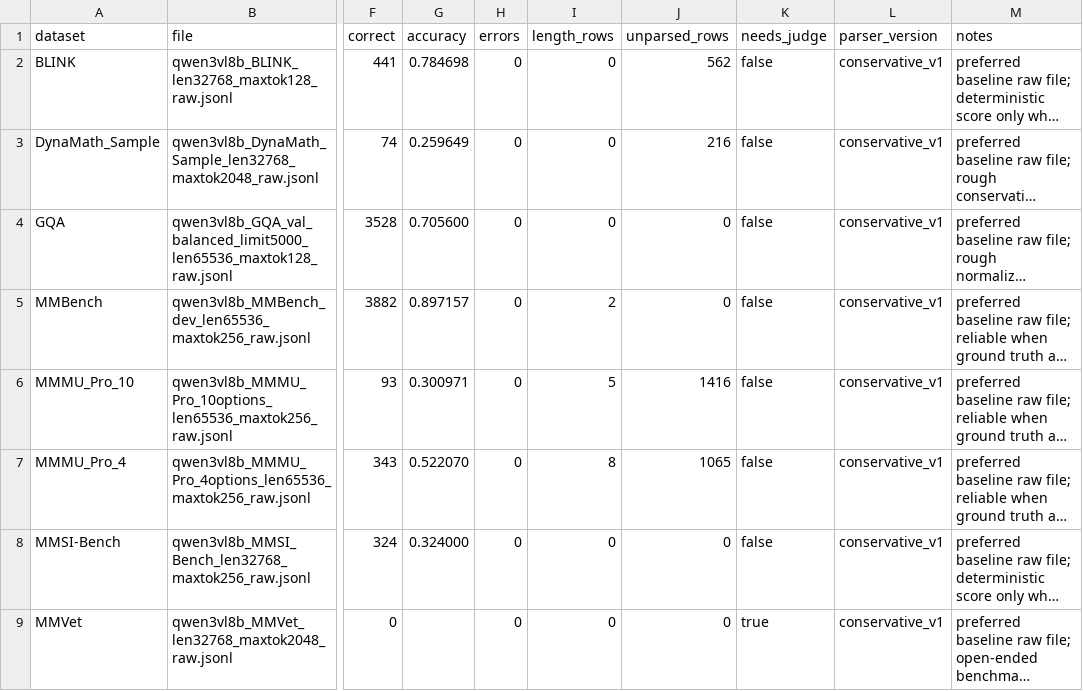
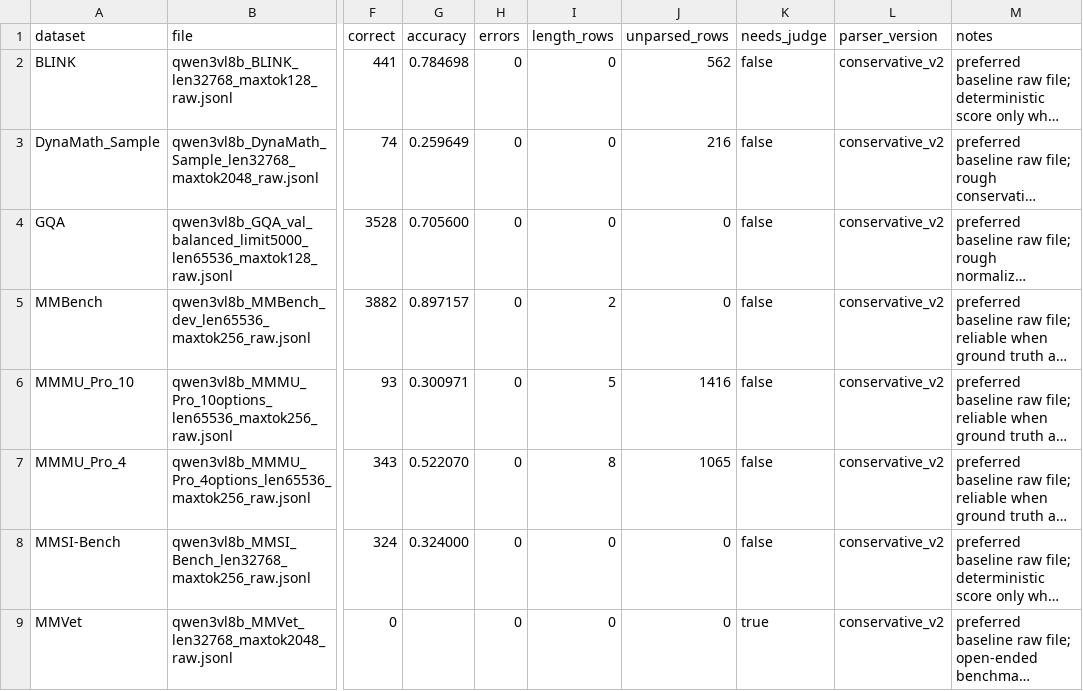
Before and after one commit to LukaDD7/Dual-Track-OPD, a CSV file: reports/tables/qwen3vl8b_baseline_scores.csv, drawn as a sheet; only a part is shown, gaps mark what is left out; long unchanged cells end in …; the diff covers the shown part only; the diff names each change by its address in the sheet, - before the commit and + after, or states it on an @@ line.

```diff
--- a/reports/tables/qwen3vl8b_baseline_scores.csv
+++ b/reports/tables/qwen3vl8b_baseline_scores.csv
-L2:L9 (parser_version): conservative_v1
+L2:L9 (parser_version): conservative_v2
```
Also changed, not shown: 14 edited cells elsewhere in this file, reports/tables/qwen3vl8b_baseline_failure_audit.csv, reports/tables/qwen3vl8b_baseline_score_diagnostics.csv, 2 other files.
